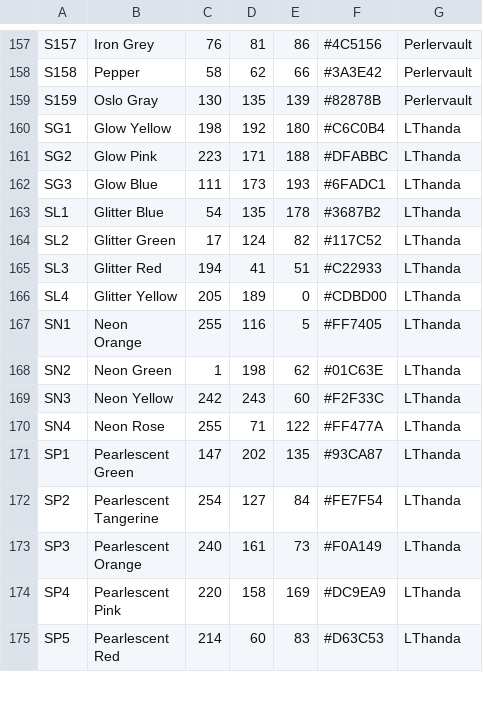
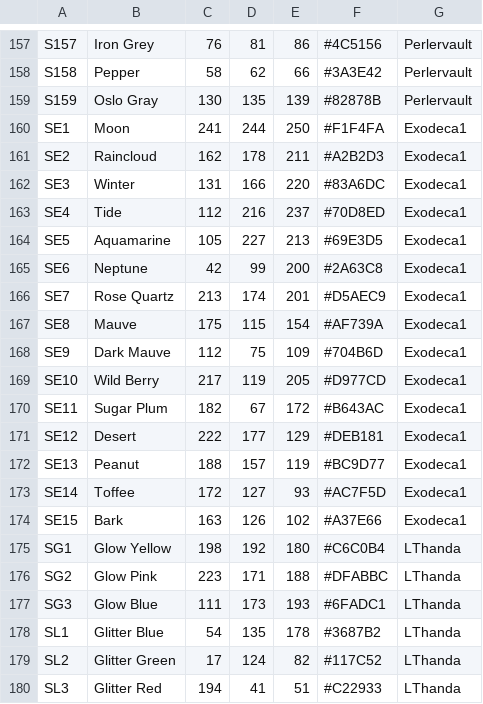
Before and after one commit to maxcleme/beadcolors, a CSV file: gen/v1/artkal_s.csv, drawn as a sheet; only a part is shown, gaps mark what is left out; the shorter side is filled out with more unchanged rows.

```diff
--- a/gen/v1/artkal_s.csv
+++ b/gen/v1/artkal_s.csv
@@ -159,2 +159,17 @@ S158,Pepper,58,62,66,#3A3E42,Perlervault
 S159,Oslo Gray,130,135,139,#82878B,Perlervault
+SE1,Moon,241,244,250,#F1F4FA,Exodeca1
+SE2,Raincloud,162,178,211,#A2B2D3,Exodeca1
+SE3,Winter,131,166,220,#83A6DC,Exodeca1
+SE4,Tide,112,216,237,#70D8ED,Exodeca1
+SE5,Aquamarine,105,227,213,#69E3D5,Exodeca1
+SE6,Neptune,42,99,200,#2A63C8,Exodeca1
+SE7,Rose Quartz,213,174,201,#D5AEC9,Exodeca1
+SE8,Mauve,175,115,154,#AF739A,Exodeca1
+SE9,Dark Mauve,112,75,109,#704B6D,Exodeca1
+SE10,Wild Berry,217,119,205,#D977CD,Exodeca1
+SE11,Sugar Plum,182,67,172,#B643AC,Exodeca1
+SE12,Desert,222,177,129,#DEB181,Exodeca1
+SE13,Peanut,188,157,119,#BC9D77,Exodeca1
+SE14,Toffee,172,127,93,#AC7F5D,Exodeca1
+SE15,Bark,163,126,102,#A37E66,Exodeca1
 SG1,Glow Yellow,198,192,180,#C6C0B4,LThanda
```
Also changed, not shown: gen/v2/artkal_s.csv, gen/v3/artkal_s.csv.
